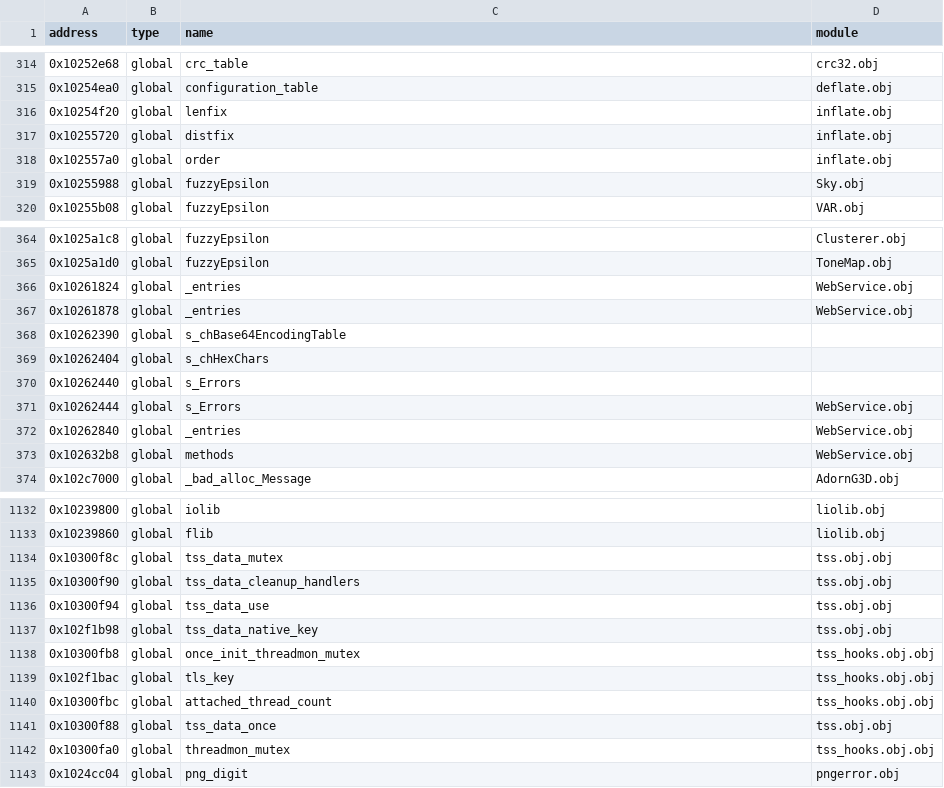
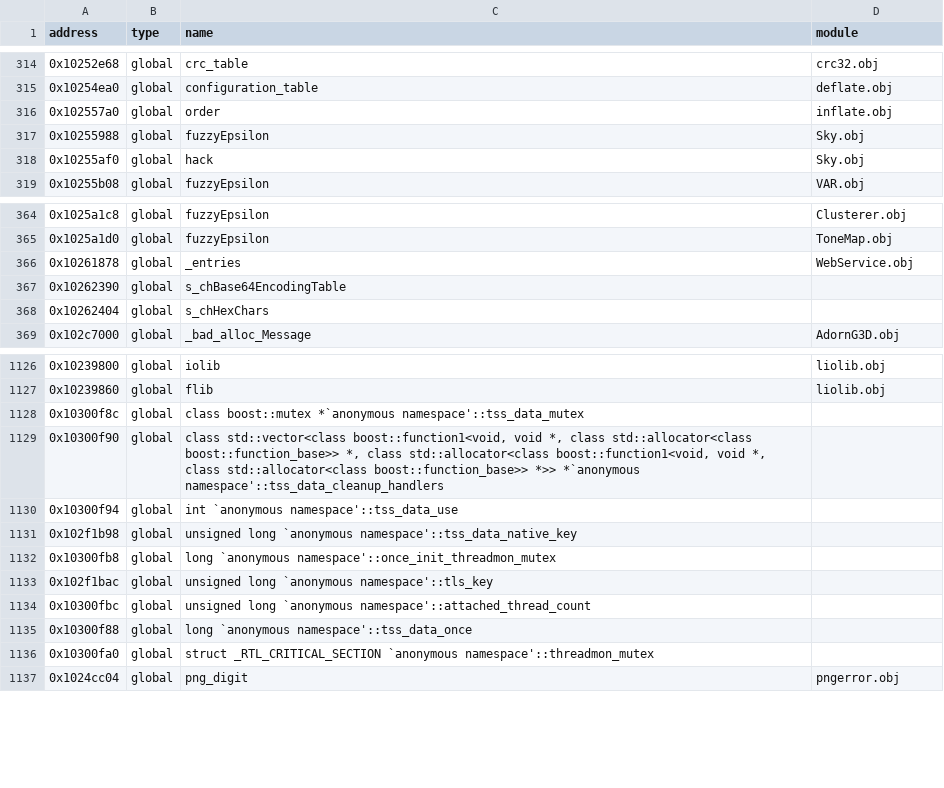
Before and after one commit to Iaying6564/OpenRBX, a CSV file: reccmp/webservice-statics.csv, drawn as a sheet; only a part is shown, gaps mark what is left out; the diff covers the shown part only.

Commit message:
Record the names reccmp compares the statics and publics against
The original PDB never named function-local statics, so the metadata
carried a synthetic spelling where our compiler emits the decorated one.
reccmp renders an operand on the original side from the name this table
holds and on our side from our PDB symbol, so the two spellings
disagreed and bodies that are byte identical to the original reported as
partial matches.

Every changed row keeps its address and its entity; only the spelling
moves. The five new global rows are the ATL handler maps and the static
HTTP_ERROR_TEXT table that CDefaultErrorProvider::GetErrorText declares
in atlisapi.h. Each of the seven new symbol rows equals the size of the
function our build emits for that name.

This has to land before the build changes. Moving a definition to
another object changes which copy of a duplicated COMDAT the linker
keeps, and without the corrected spellings those rows fall below a full
match, so the build PRs would report a loss instead of a gain.

```diff
--- a/reccmp/webservice-statics.csv
+++ b/reccmp/webservice-statics.csv
@@ -315,6 +315,5 @@ address,type,name,module
 0x10254ea0,global,configuration_table,deflate.obj
-0x10254f20,global,lenfix,inflate.obj
-0x10255720,global,distfix,inflate.obj
 0x102557a0,global,order,inflate.obj
 0x10255988,global,fuzzyEpsilon,Sky.obj
+0x10255af0,global,hack,Sky.obj
 0x10255b08,global,fuzzyEpsilon,VAR.obj
@@ -365,3 +365,2 @@ address,type,name,module
 0x1025a1d0,global,fuzzyEpsilon,ToneMap.obj
-0x10261824,global,_entries,WebService.obj
 0x10261878,global,_entries,WebService.obj
@@ -369,6 +368,2 @@ address,type,name,module
 0x10262404,global,s_chHexChars,
-0x10262440,global,s_Errors,
-0x10262444,global,s_Errors,WebService.obj
-0x10262840,global,_entries,WebService.obj
-0x102632b8,global,methods,WebService.obj
 0x102c7000,global,_bad_alloc_Message,AdornG3D.obj
@@ -1133,11 +1127,11 @@ address,type,name,module
 0x10239860,global,flib,liolib.obj
-0x10300f8c,global,tss_data_mutex,tss.obj.obj
-0x10300f90,global,tss_data_cleanup_handlers,tss.obj.obj
-0x10300f94,global,tss_data_use,tss.obj.obj
-0x102f1b98,global,tss_data_native_key,tss.obj.obj
-0x10300fb8,global,once_init_threadmon_mutex,tss_hooks.obj.obj
-0x102f1bac,global,tls_key,tss_hooks.obj.obj
-0x10300fbc,global,attached_thread_count,tss_hooks.obj.obj
-0x10300f88,global,tss_data_once,tss.obj.obj
-0x10300fa0,global,threadmon_mutex,tss_hooks.obj.obj
+0x10300f8c,global,class boost::mutex *`anonymous namespace'::tss_data_mutex,
+0x10300f90,global,"class std::vector<class boost::function1<void, void *, class std::allocator<class boost::function_base>> *, class std::allocator<class boost::function1<void, void *, class std::allocator<class boost::function_base>> *>> *`anonymous namespace'::tss_data_cleanup_handlers",
+0x10300f94,global,int `anonymous namespace'::tss_data_use,
+0x102f1b98,global,unsigned long `anonymous namespace'::tss_data_native_key,
+0x10300fb8,global,long `anonymous namespace'::once_init_threadmon_mutex,
+0x102f1bac,global,unsigned long `anonymous namespace'::tls_key,
+0x10300fbc,global,unsigned long `anonymous namespace'::attached_thread_count,
+0x10300f88,global,long `anonymous namespace'::tss_data_once,
+0x10300fa0,global,struct _RTL_CRITICAL_SECTION `anonymous namespace'::threadmon_mutex,
 0x1024cc04,global,png_digit,pngerror.obj
```
Also changed, not shown: 1 added row and 1 removed row elsewhere in this file, 6 other files.
